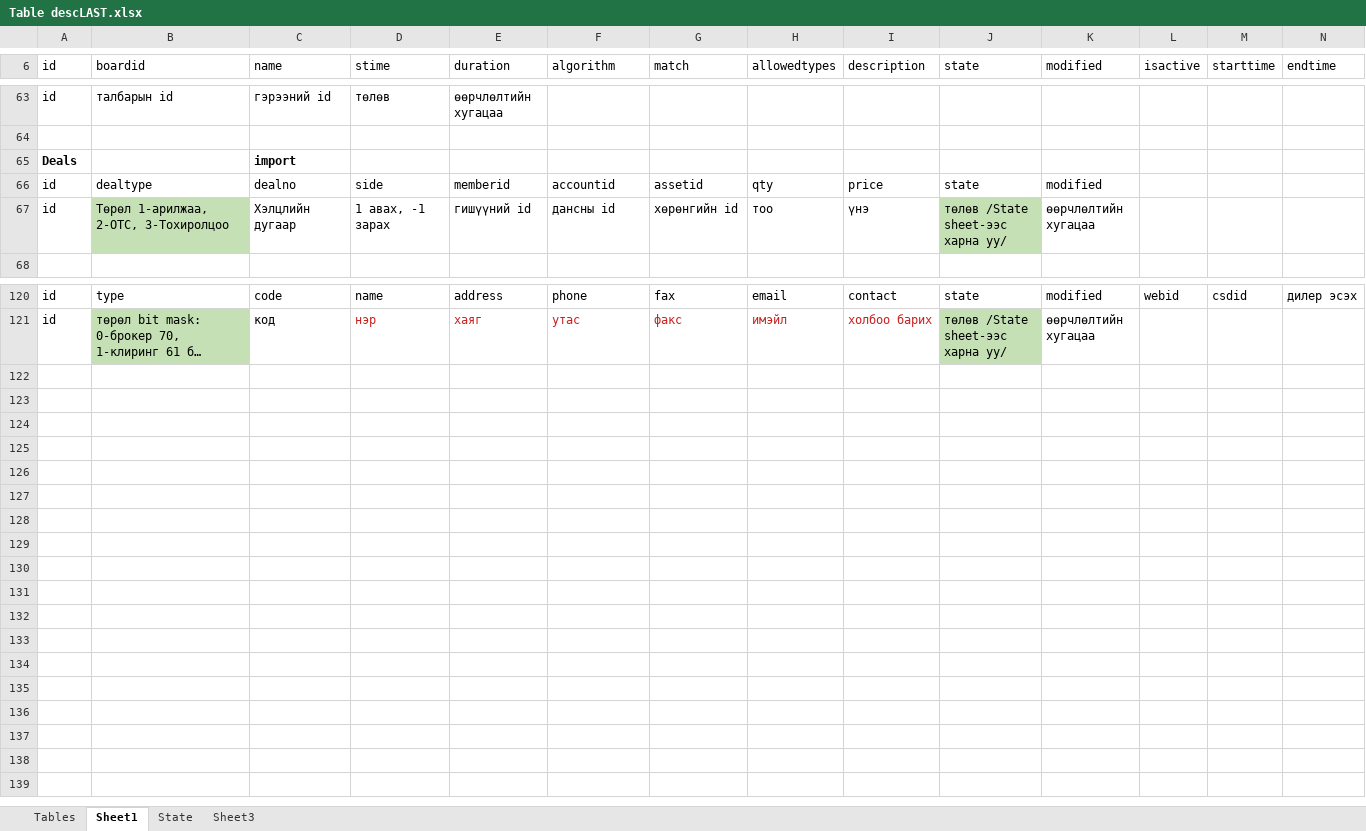
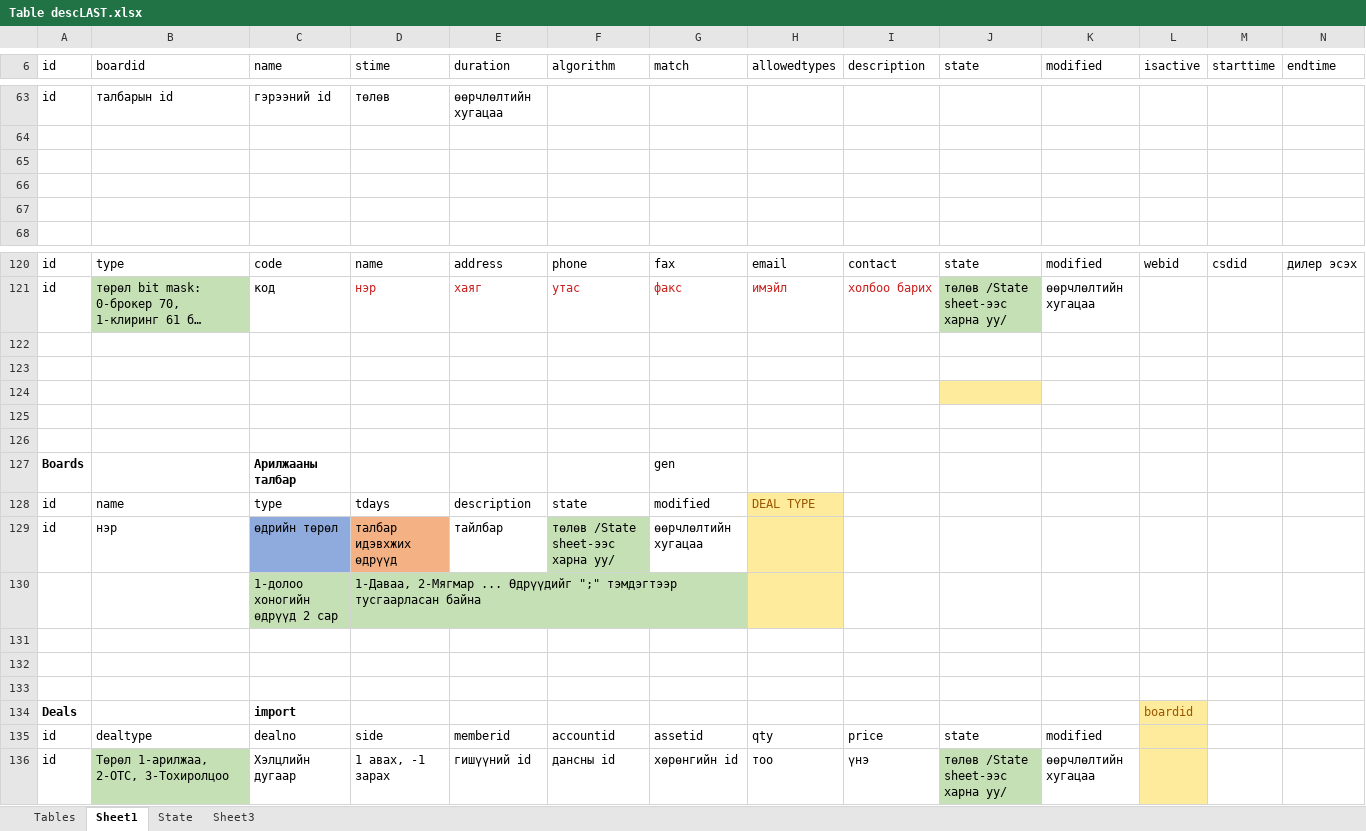
Before and after one commit to baganaakh/Desktop-Admin, an Excel workbook: Table descLAST.xlsx, sheet Sheet1, drawn as a sheet; only a part is shown, gaps mark what is left out; long unchanged cells end in …; values as stored, in another font and other column widths than the file's, no borders; rows hold the shown columns only; the diff covers the shown part only; the diff names each change by its address in the sheet, - before the commit and + after, or states it on an @@ line.

Commit message:
orderOk get dealType from BID

```diff
--- a/Table descLAST.xlsx (sheet Sheet1)
+++ b/Table descLAST.xlsx (sheet Sheet1)
-row 65: Deals |  | import
+row 65: (empty)
-row 66: id | dealtype | dealno | side | memberid | accountid | assetid | qty | price | state | modified
+row 66: (empty)
-row 67: id | Төрөл 1-арилжаа, 2-ОТС, 3-Тохиролцоо | Хэлцлийн дугаар | 1 авах, -1 зарах | гишүүний id | дансны id | хөрөнгийн id | тоо | үнэ | төлөв /State sheet-ээс харна уу/ | өөрчлөлтийн хугацаа
+row 67: (empty)
-B67 fill: #C5E0B4
+B67 fill: none
-J67 fill: #C5E0B4
+J67 fill: none
+row 122: (empty)
+row 123: (empty)
+row 124: (empty)
+row 125: (empty)
+row 126: (empty)
+row 127: Boards |  | Арилжааны талбар |  |  |  | gen
+row 128: id | name | type | tdays | description | state | modified | DEAL TYPE
+row 129: id | нэр | өдрийн төрөл | талбар идэвхжих өдрүүд | тайлбар | төлөв /State sheet-ээс харна уу/ | өөрчлөлтийн хугацаа
+row 130:  |  | 1-долоо хоногийн өдрүүд 2 сар | 1-Даваа, 2-Мягмар ... Өдрүүдийг ";" тэмдэгтээр тусгаарласан байна
+row 131: (empty)
+row 132: (empty)
+row 133: (empty)
+row 134: Deals |  | import |  |  |  |  |  |  |  |  | boardid
+row 135: id | dealtype | dealno | side | memberid | accountid | assetid | qty | price | state | modified
+row 136: id | Төрөл 1-арилжаа, 2-ОТС, 3-Тохиролцоо | Хэлцлийн дугаар | 1 авах, -1 зарах | гишүүний id | дансны id | хөрөнгийн id | тоо | үнэ | төлөв /State sheet-ээс харна уу/ | өөрчлөлтийн хугацаа
```
Also changed, not shown: 19 edited cells and cell formats elsewhere in this sheet, 5 other files.
